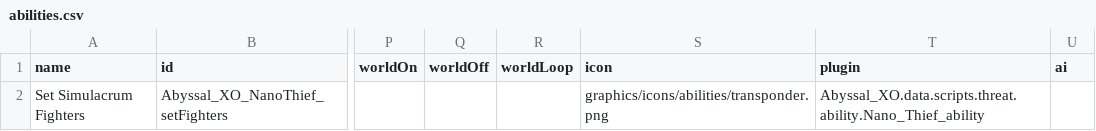
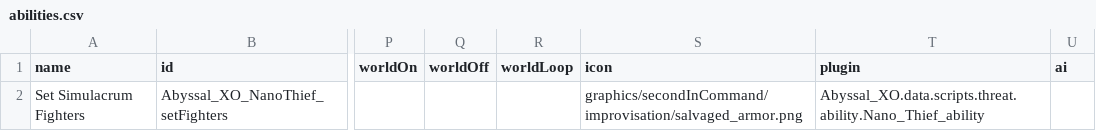
Before and after one commit to Alaricdragon/Abyssal_XO, a CSV file: data/campaign/abilities.csv, drawn as a sheet; only a part is shown, gaps mark what is left out; the diff names each change by its address in the sheet, - before the commit and + after, or states it on an @@ line.

```diff
--- a/data/campaign/abilities.csv
+++ b/data/campaign/abilities.csv
-S2 (icon): graphics/icons/abilities/transponder.png
+S2 (icon): graphics/secondInCommand/improvisation/salvaged_armor.png
```
Also changed, not shown: data/config/secondInCommand/SCSkills.csv, data/hullmods/hull_mods.csv, 6 other files.
